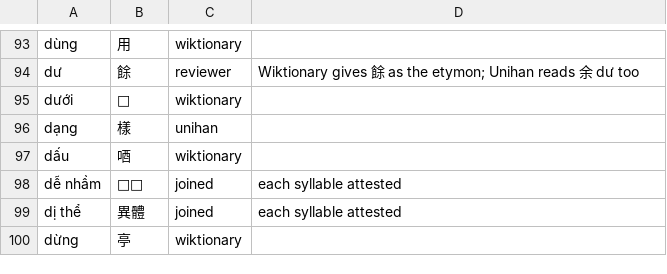
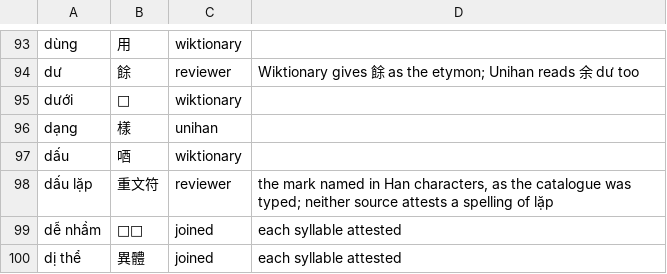
Before and after one commit to mkpoli/glyph-atlas, a TSV file: data/vocab/vi-hani.tsv, drawn as a sheet; only a part is shown, gaps mark what is left out; the shorter side is filled out with more unchanged rows.

Commit message:
fix(vi-hani): record the catalogue's spelling of dấu lặp in the table

```diff
--- a/data/vocab/vi-hani.tsv
+++ b/data/vocab/vi-hani.tsv
@@ -97,2 +97,3 @@ dạng	樣	unihan
 dấu	唒	wiktionary	
+dấu lặp	重文符	reviewer	the mark named in Han characters, as the catalogue was typed; neither source attests a spelling of lặp
 dễ nhầm	𥚯𢗖	joined	each syllable attested
```
